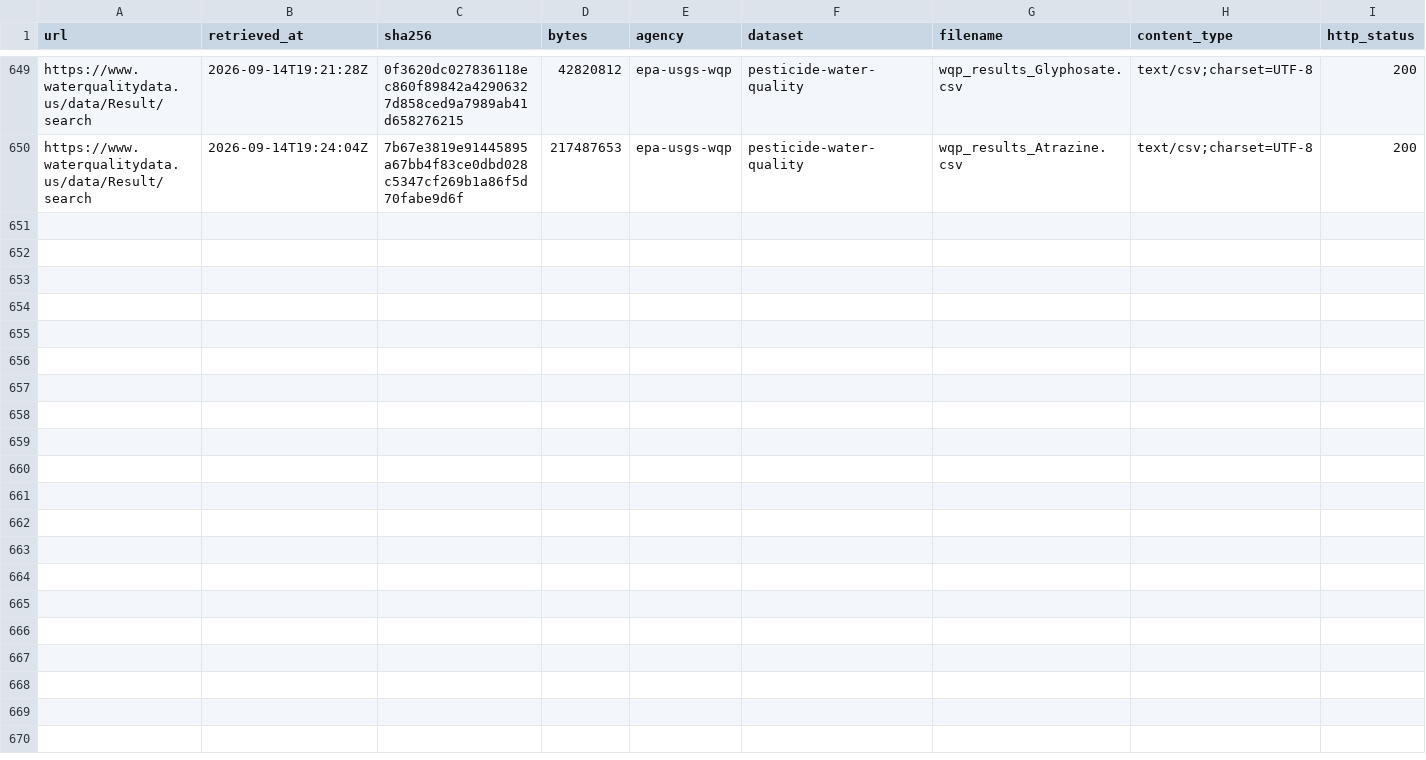
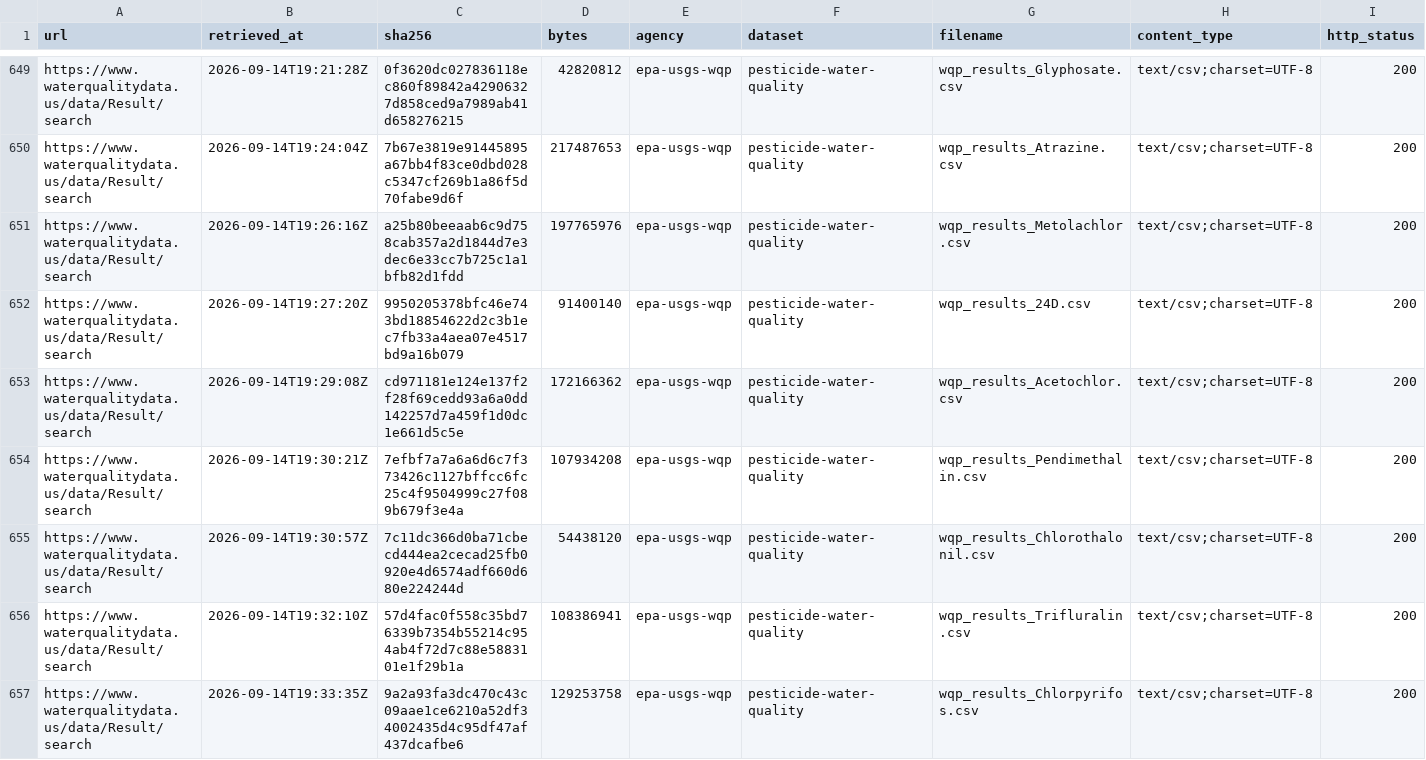
Before and after one commit to lizTheDeveloper/Anthropocene, a CSV file: data/provenance.csv, drawn as a sheet; only a part is shown, gaps mark what is left out; rows hold the shown columns only; the diff covers the shown part only; the diff names each change by its address in the sheet, - before the commit and + after, or states it on an @@ line.

```diff
--- a/data/provenance.csv
+++ b/data/provenance.csv
+row 651: https://www.waterqualitydata.us/data/Result/search | 2026-09-14T19:26:16Z | a25b80beeaab6c9d758cab357a2d1844d7e3dec6e33cc7b725c1a1bfb82d1fdd | 197765976 | epa-usgs-wqp | pesticide-water-quality | wqp_results_Metolachlor.csv | text/csv;charset=UTF-8 | 200
+row 652: https://www.waterqualitydata.us/data/Result/search | 2026-09-14T19:27:20Z | 9950205378bfc46e743bd18854622d2c3b1ec7fb33a4aea07e4517bd9a16b079 | 91400140 | epa-usgs-wqp | pesticide-water-quality | wqp_results_24D.csv | text/csv;charset=UTF-8 | 200
+row 653: https://www.waterqualitydata.us/data/Result/search | 2026-09-14T19:29:08Z | cd971181e124e137f2f28f69cedd93a6a0dd142257d7a459f1d0dc1e661d5c5e | 172166362 | epa-usgs-wqp | pesticide-water-quality | wqp_results_Acetochlor.csv | text/csv;charset=UTF-8 | 200
+row 654: https://www.waterqualitydata.us/data/Result/search | 2026-09-14T19:30:21Z | 7efbf7a7a6a6d6c7f373426c1127bffcc6fc25c4f9504999c27f089b679f3e4a | 107934208 | epa-usgs-wqp | pesticide-water-quality | wqp_results_Pendimethalin.csv | text/csv;charset=UTF-8 | 200
+row 655: https://www.waterqualitydata.us/data/Result/search | 2026-09-14T19:30:57Z | 7c11dc366d0ba71cbecd444ea2cecad25fb0920e4d6574adf660d680e224244d | 54438120 | epa-usgs-wqp | pesticide-water-quality | wqp_results_Chlorothalonil.csv | text/csv;charset=UTF-8 | 200
+row 656: https://www.waterqualitydata.us/data/Result/search | 2026-09-14T19:32:10Z | 57d4fac0f558c35bd76339b7354b55214c954ab4f72d7c88e5883101e1f29b1a | 108386941 | epa-usgs-wqp | pesticide-water-quality | wqp_results_Trifluralin.csv | text/csv;charset=UTF-8 | 200
+row 657: https://www.waterqualitydata.us/data/Result/search | 2026-09-14T19:33:35Z | 9a2a93fa3dc470c43c09aae1ce6210a52df34002435d4c95df47af437dcafbe6 | 129253758 | epa-usgs-wqp | pesticide-water-quality | wqp_results_Chlorpyrifos.csv | text/csv;charset=UTF-8 | 200
```
Also changed, not shown: 6 added rows elsewhere in this file, 2 other files.
